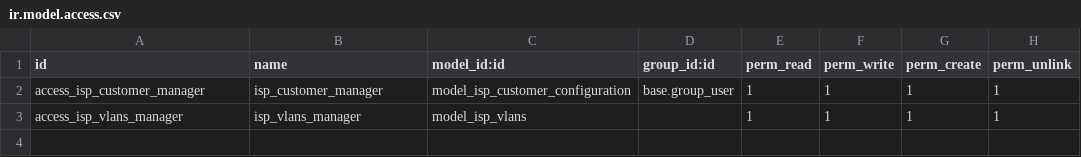
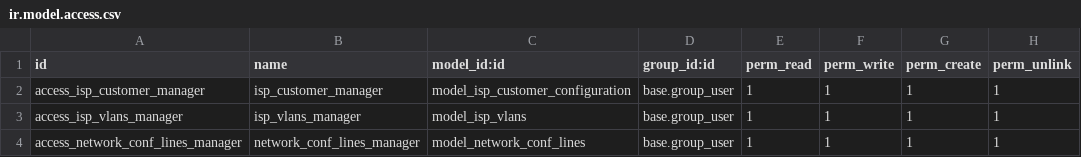
Before and after one commit to Burnaviour/odoo_isp_solution, a CSV file: isp_project/security/ir.model.access.csv, drawn as a sheet.

```diff
--- a/isp_project/security/ir.model.access.csv
+++ b/isp_project/security/ir.model.access.csv
@@ -2,2 +2,3 @@ id,name,model_id:id,group_id:id,perm_read,perm_write,perm_create,perm_unlink
 access_isp_customer_manager,isp_customer_manager,model_isp_customer_configuration,base.group_user,1,1,1,1
-access_isp_vlans_manager,isp_vlans_manager,model_isp_vlans,,1,1,1,1
+access_isp_vlans_manager,isp_vlans_manager,model_isp_vlans,base.group_user,1,1,1,1
+access_network_conf_lines_manager,network_conf_lines_manager,model_network_conf_lines,base.group_user,1,1,1,1
```
Also changed, not shown: 7 other files.
